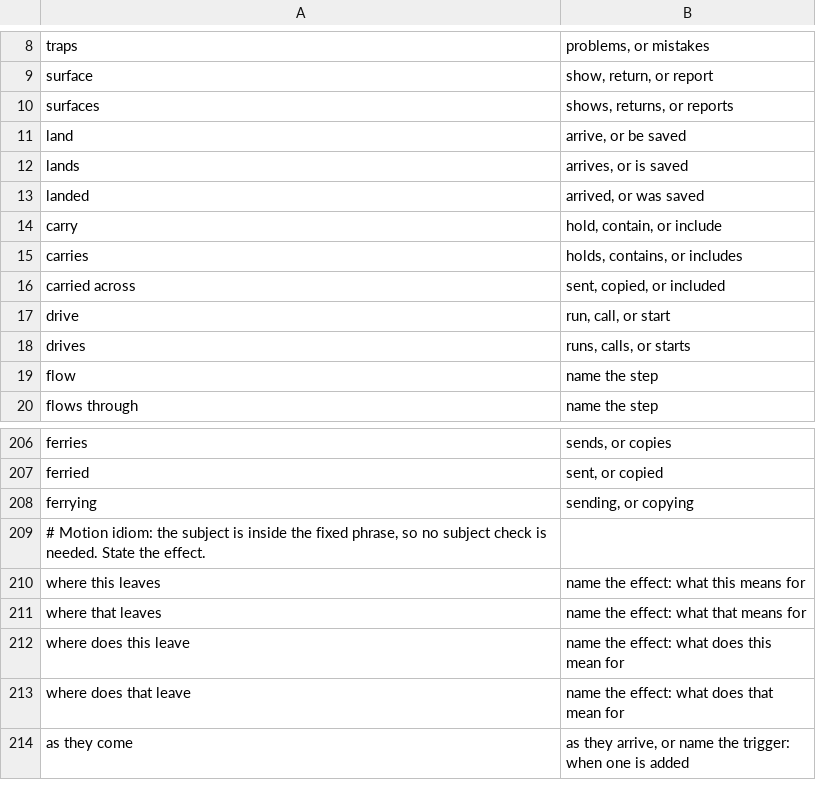
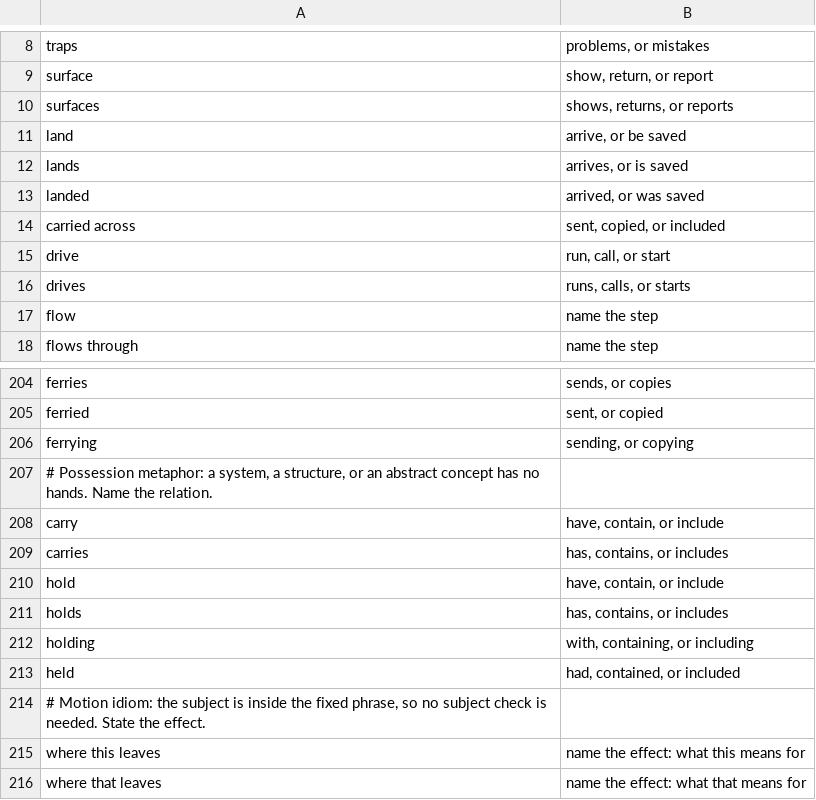
Before and after one commit to jimbarritt/software-english, a TSV file: vocabulary/banned.tsv, drawn as a sheet; only a part is shown, gaps mark what is left out; the shorter side is filled out with more unchanged rows.

```diff
--- a/vocabulary/banned.tsv
+++ b/vocabulary/banned.tsv
@@ -13,4 +13,2 @@ lands	arrives, or is saved
 landed	arrived, or was saved
-carry	hold, contain, or include
-carries	holds, contains, or includes
 carried across	sent, copied, or included
@@ -208,2 +206,9 @@ ferried	sent, or copied
 ferrying	sending, or copying
+# Possession metaphor: a system, a structure, or an abstract concept has no hands. Name the relation.
+carry	have, contain, or include
+carries	has, contains, or includes
+hold	have, contain, or include
+holds	has, contains, or includes
+holding	with, containing, or including
+held	had, contained, or included
 # Motion idiom: the subject is inside the fixed phrase, so no subject check is needed. State the effect.
```
Also changed, not shown: vocabulary/operations.tsv, vocabulary/qualities.tsv, 3 other files.
